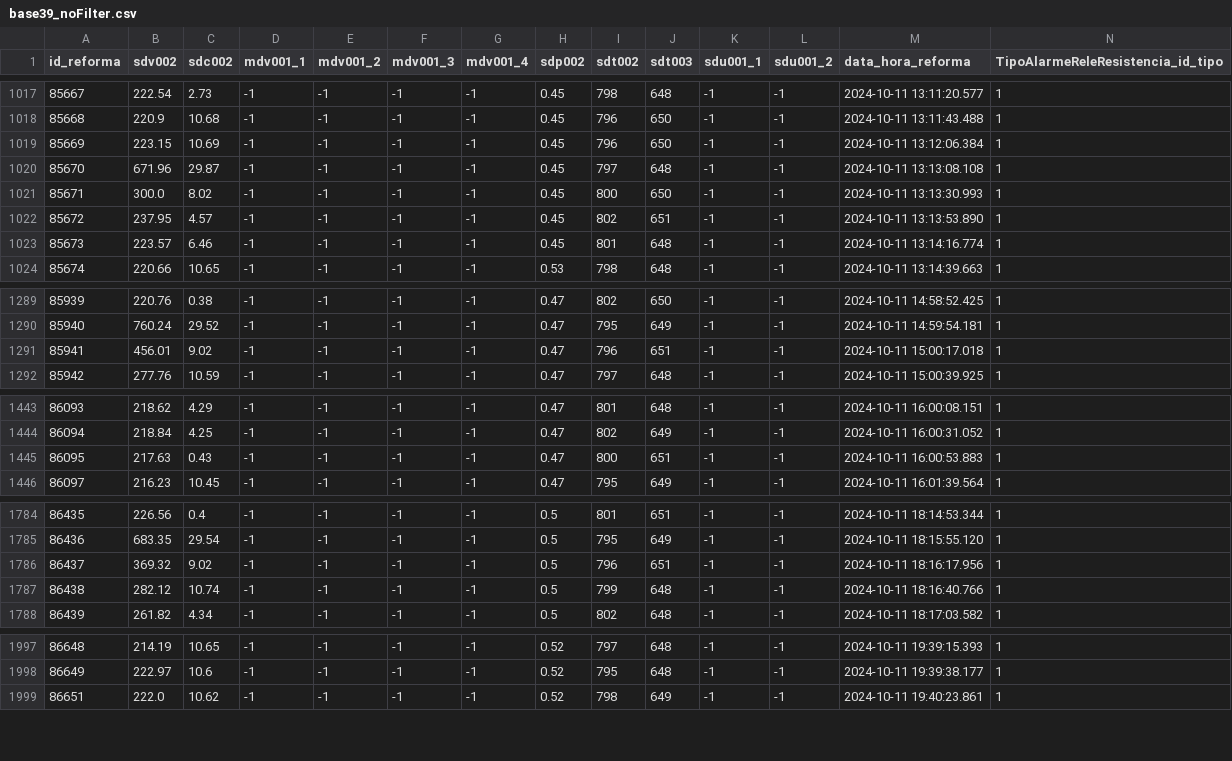
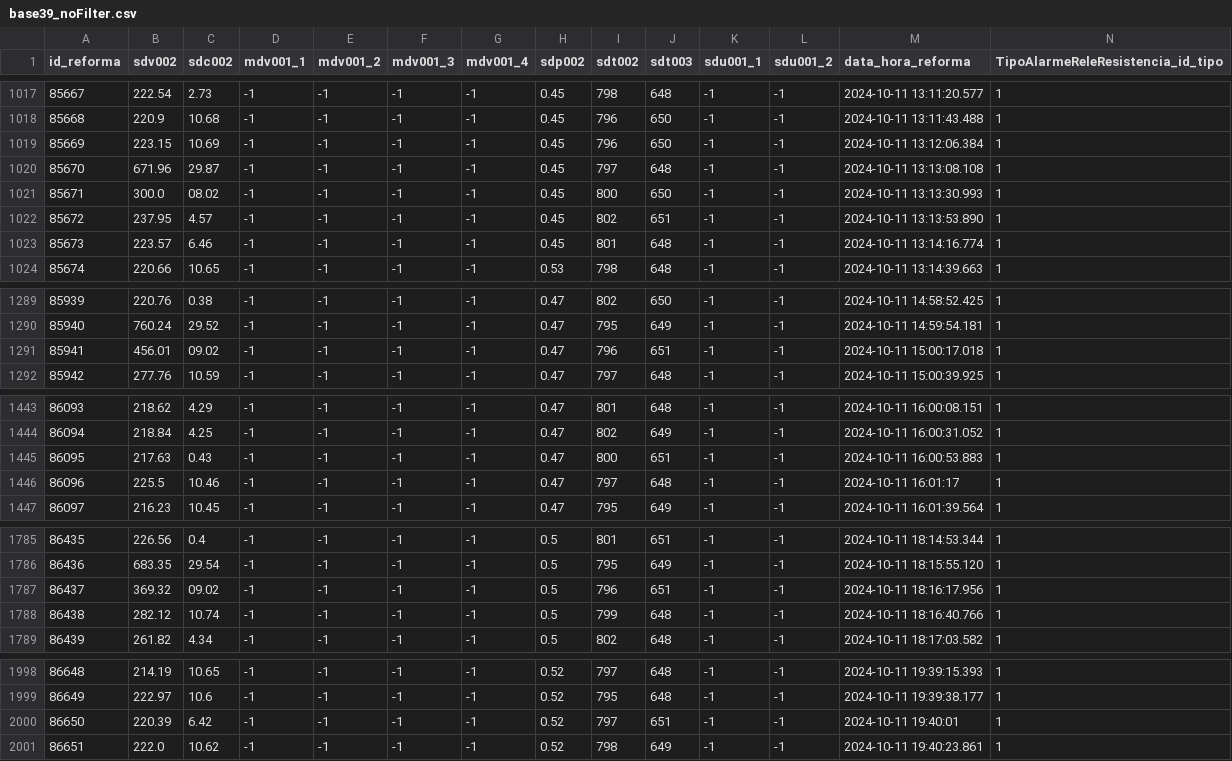
Before and after one commit to RenanAkiraEscribano/dryReforming_dataset, a CSV file: dataset/base39_noFilter.csv, drawn as a sheet; only a part is shown, gaps mark what is left out; addresses are those after the commit; rows hold the shown columns only; the diff covers the shown part only; the diff names each change by its address in the sheet, - before the commit and + after, or states it on an @@ line.

```diff
--- a/dataset/base39_noFilter.csv
+++ b/dataset/base39_noFilter.csv
-C1021 (sdc002): 8.02
+C1021 (sdc002): 08.02
-C1291 (sdc002): 9.02
+C1291 (sdc002): 09.02
+row 1446: 86096 | 225.5 | 10.46 | -1 | -1 | -1 | -1 | 0.47 | 797 | 648 | -1 | -1 | 2024-10-11 16:01:17 | 1
-C1787 (sdc002): 9.02
+C1787 (sdc002): 09.02
+row 2000: 86650 | 220.39 | 6.42 | -1 | -1 | -1 | -1 | 0.52 | 797 | 651 | -1 | -1 | 2024-10-11 19:40:01 | 1
```
Also changed, not shown: 1 edited cell elsewhere in this file, dataset/base17_noFilter.csv, dataset/base21_noFilter.csv, 5 other files.
